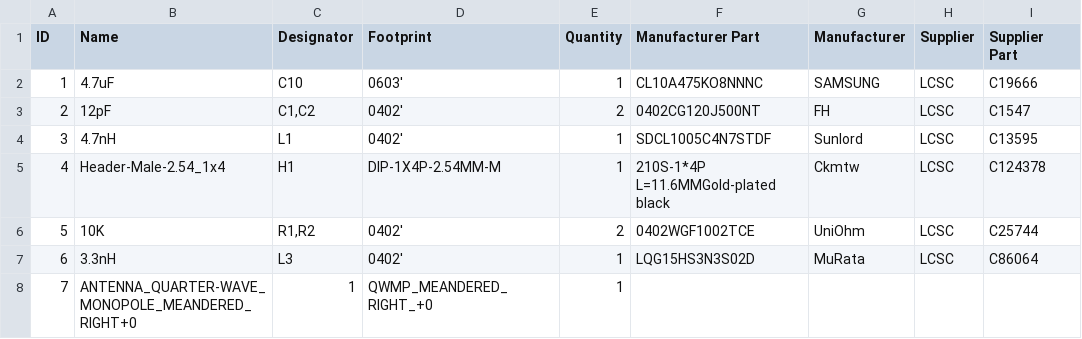
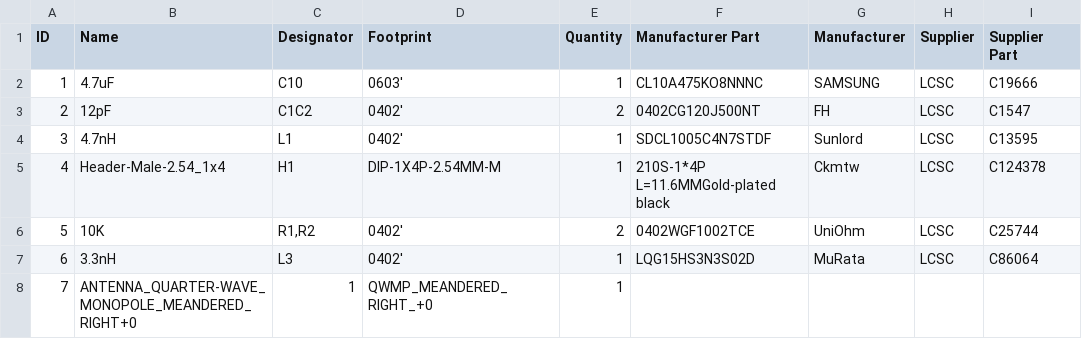
Before and after one commit to nmorgret/BuckleBerry-Boards, a CSV file: nrf51822_sht20_watchdog/BOM_nRF51822_sht20_watchdog_20191226155600.csv, drawn as a sheet; only a part is shown; the diff names each change by its address in the sheet, - before the commit and + after, or states it on an @@ line.

Commit message:
Update BOM_nRF51822_sht20_watchdog_20191226155600.csv

```diff
--- a/nrf51822_sht20_watchdog/BOM_nRF51822_sht20_watchdog_20191226155600.csv
+++ b/nrf51822_sht20_watchdog/BOM_nRF51822_sht20_watchdog_20191226155600.csv
-C3 (Designator): C1,C2
+C3 (Designator): C1C2
```
